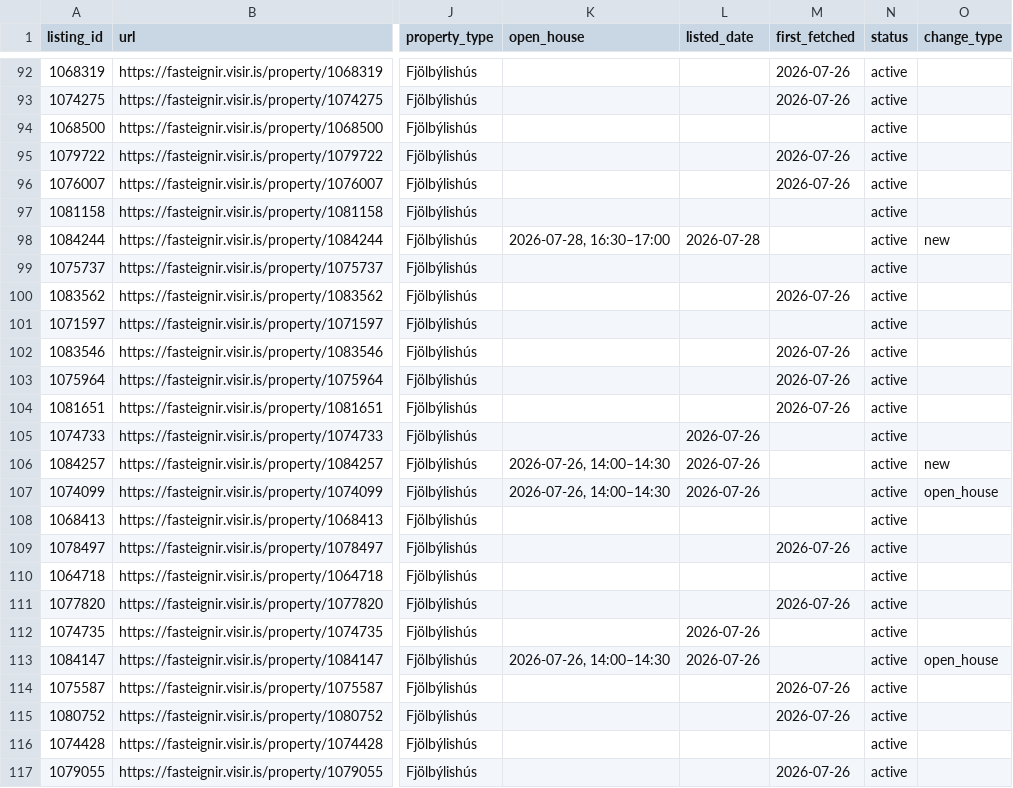
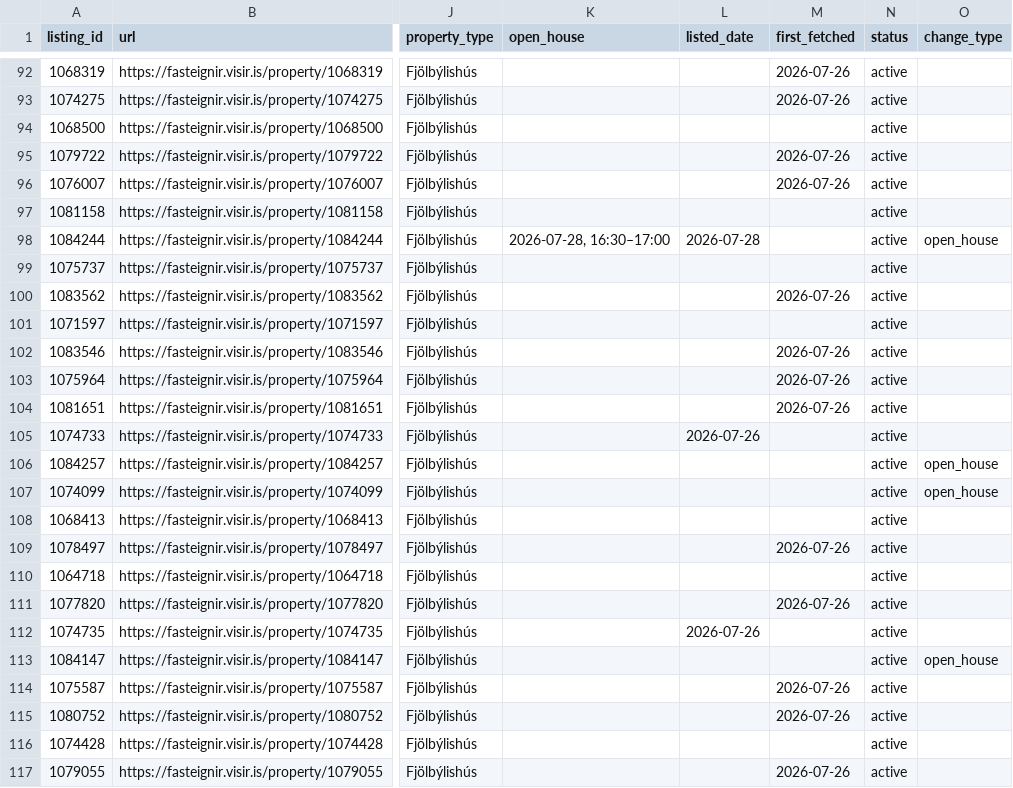
Before and after one commit to alruts/fasteignir-listing-monitor, a CSV file: data/listings.csv, drawn as a sheet; only a part is shown, gaps mark what is left out; the diff names each change by its address in the sheet, - before the commit and + after, or states it on an @@ line.

Commit message:
Update house listings

```diff
--- a/data/listings.csv
+++ b/data/listings.csv
-O98 (change_type): new
+O98 (change_type): open_house
-K106:K107 (open_house): 2026-07-26, 14:00–14:30
+K106:K107 (open_house): (empty)
-L106:L107 (listed_date): 2026-07-26
+L106:L107 (listed_date): (empty)
-O106 (change_type): new
+O106 (change_type): open_house
-K113 (open_house): 2026-07-26, 14:00–14:30
+K113 (open_house): (empty)
-L113 (listed_date): 2026-07-26
+L113 (listed_date): (empty)
```
Also changed, not shown: 2 other files.
